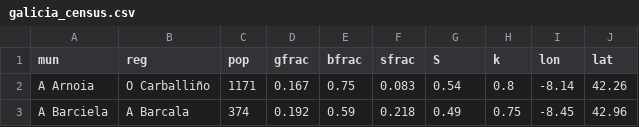
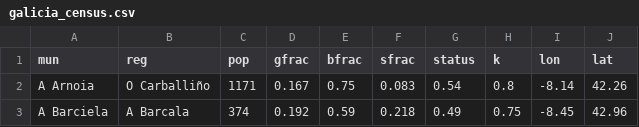
Before and after one commit to KiranSur/spatial_language_dynamics, a CSV file: data/galicia_census.csv, drawn as a sheet; only a part is shown.

```diff
--- a/data/galicia_census.csv
+++ b/data/galicia_census.csv
@@ -1,2 +1,2 @@
-mun,reg,pop,gfrac,bfrac,sfrac,S,k,lon,lat
+mun,reg,pop,gfrac,bfrac,sfrac,status,k,lon,lat
 A Arnoia,O Carballiño,1171,0.167,0.75,0.083,0.54,0.8,-8.14,42.26
```
Also changed, not shown: 3 other files.
